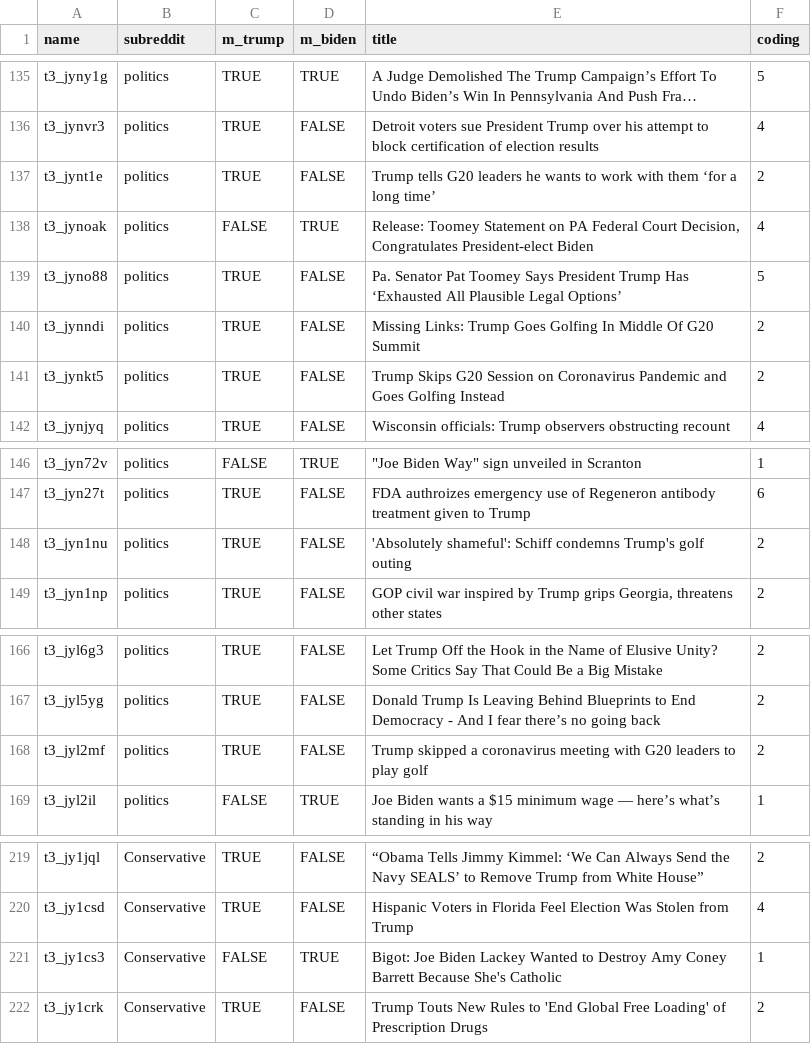
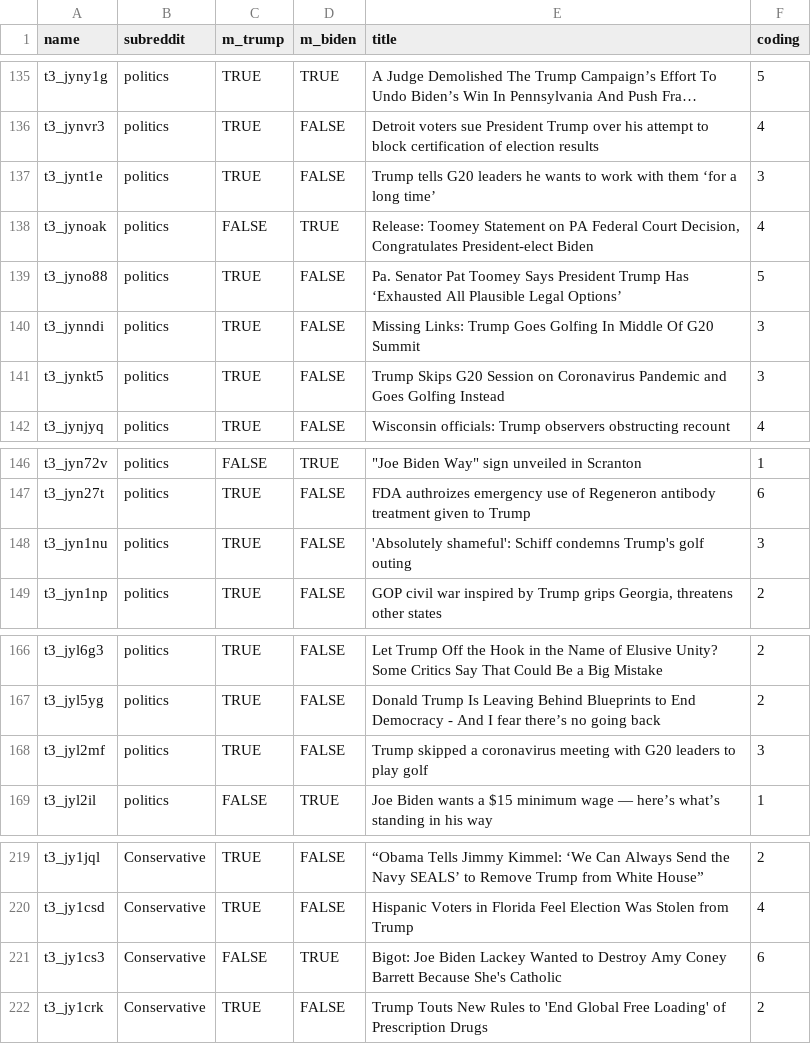
Before and after one commit to hannelita/comp598, a CSV file: data/labelling/label_slice_0.csv, drawn as a sheet; only a part is shown, gaps mark what is left out; long unchanged cells end in …; the diff names each change by its address in the sheet, - before the commit and + after, or states it on an @@ line.

Commit message:
Hanneli - Fixing labels

```diff
--- a/data/labelling/label_slice_0.csv
+++ b/data/labelling/label_slice_0.csv
-F137 (coding): 2
+F137 (coding): 3
-F140:F141 (coding): 2
+F140:F141 (coding): 3
-F148 (coding): 2
+F148 (coding): 3
-F168 (coding): 2
+F168 (coding): 3
-F221 (coding): 1
+F221 (coding): 6
```
